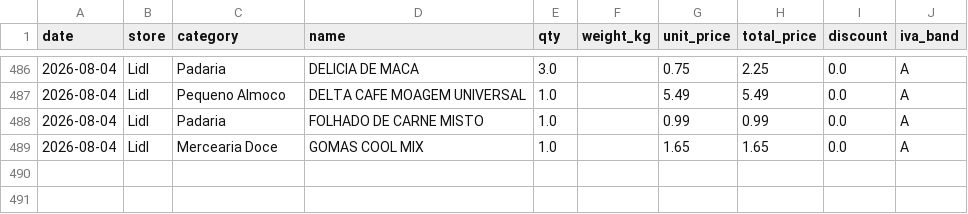
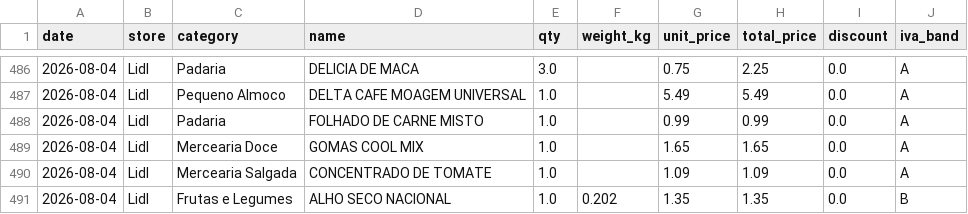
Before and after one commit to vopros21/grocery-planner, a CSV file: data/items.csv, drawn as a sheet; only a part is shown, gaps mark what is left out; the diff names each change by its address in the sheet, - before the commit and + after, or states it on an @@ line.

Commit message:
add receipt 250002288920260804170173_5395ee

```diff
--- a/data/items.csv
+++ b/data/items.csv
+row 490: 2026-08-04 | Lidl | Mercearia Salgada | CONCENTRADO DE TOMATE | 1.0 |  | 1.09 | 1.09 | 0.0 | A
+row 491: 2026-08-04 | Lidl | Frutas e Legumes | ALHO SECO NACIONAL | 1.0 | 0.202 | 1.35 | 1.35 | 0.0 | B
```
